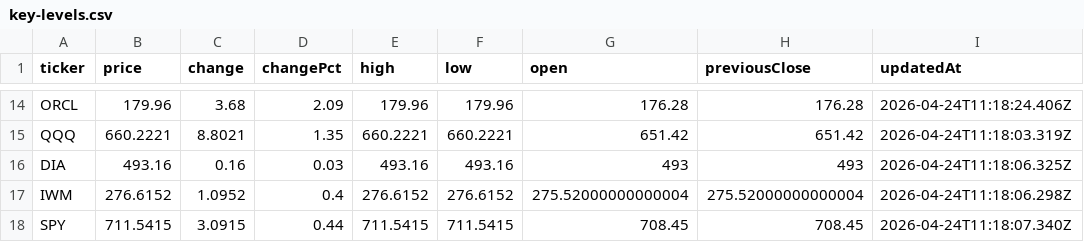
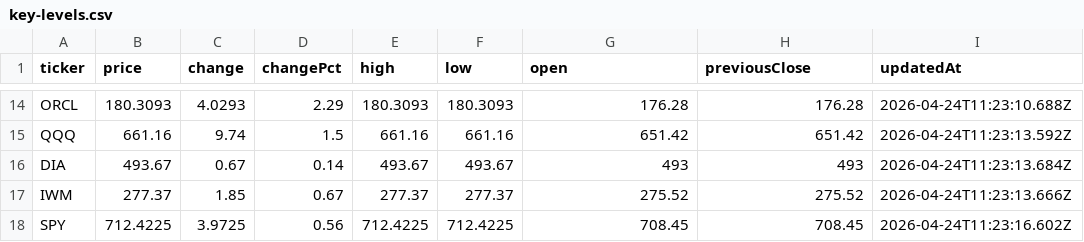
Before and after one commit to rikoinvestfg-collab/seed_rikoinvestfg-collab_optionflow, a CSV file: data/key-levels.csv, drawn as a sheet; only a part is shown, gaps mark what is left out; the diff covers the shown part only; the diff names each change by its address in the sheet, - before the commit and + after, or states it on an @@ line.

```diff
--- a/data/key-levels.csv
+++ b/data/key-levels.csv
-B14 (price): 179.96
+B14 (price): 180.3093
-C14 (change): 3.68
+C14 (change): 4.0293
-D14 (changePct): 2.09
+D14 (changePct): 2.29
-E14 (high): 179.96
+E14 (high): 180.3093
-F14 (low): 179.96
+F14 (low): 180.3093
-I14 (updatedAt): 2026-04-24T11:18:24.406Z
+I14 (updatedAt): 2026-04-24T11:23:10.688Z
-B15 (price): 660.2221
+B15 (price): 661.16
-C15 (change): 8.8021
+C15 (change): 9.74
-D15 (changePct): 1.35
+D15 (changePct): 1.5
-E15 (high): 660.2221
+E15 (high): 661.16
-F15 (low): 660.2221
+F15 (low): 661.16
-I15 (updatedAt): 2026-04-24T11:18:03.319Z
+I15 (updatedAt): 2026-04-24T11:23:13.592Z
-B16 (price): 493.16
+B16 (price): 493.67
-C16 (change): 0.16
+C16 (change): 0.67
-D16 (changePct): 0.03
+D16 (changePct): 0.14
-E16 (high): 493.16
+E16 (high): 493.67
-F16 (low): 493.16
+F16 (low): 493.67
-I16 (updatedAt): 2026-04-24T11:18:06.325Z
+I16 (updatedAt): 2026-04-24T11:23:13.684Z
-B17 (price): 276.6152
+B17 (price): 277.37
-C17 (change): 1.0952
+C17 (change): 1.85
-D17 (changePct): 0.4
+D17 (changePct): 0.67
-E17 (high): 276.6152
+E17 (high): 277.37
-F17 (low): 276.6152
+F17 (low): 277.37
-G17 (open): 275.52000000000004
+G17 (open): 275.52
-H17 (previousClose): 275.52000000000004
+H17 (previousClose): 275.52
-I17 (updatedAt): 2026-04-24T11:18:06.298Z
+I17 (updatedAt): 2026-04-24T11:23:13.666Z
-B18 (price): 711.5415
+B18 (price): 712.4225
-C18 (change): 3.0915
+C18 (change): 3.9725
-D18 (changePct): 0.44
+D18 (changePct): 0.56
-E18 (high): 711.5415
+E18 (high): 712.4225
-F18 (low): 711.5415
+F18 (low): 712.4225
-I18 (updatedAt): 2026-04-24T11:18:07.340Z
+I18 (updatedAt): 2026-04-24T11:23:16.602Z
```
Also changed, not shown: 106 edited cells elsewhere in this file.
